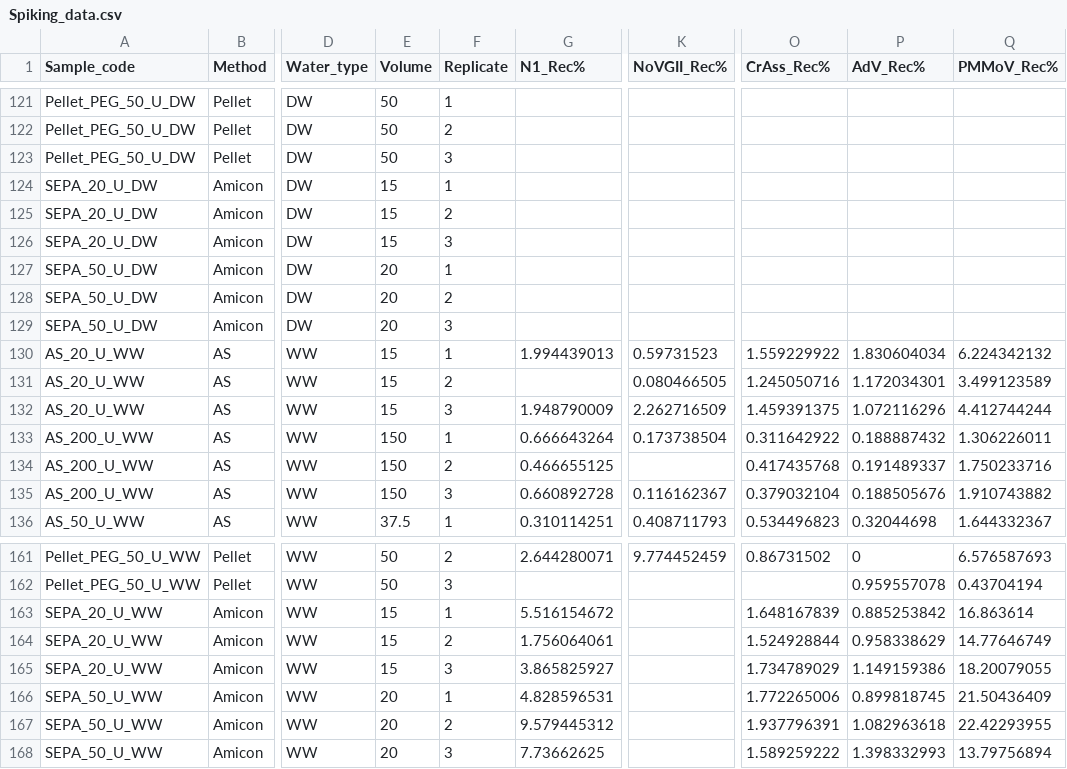
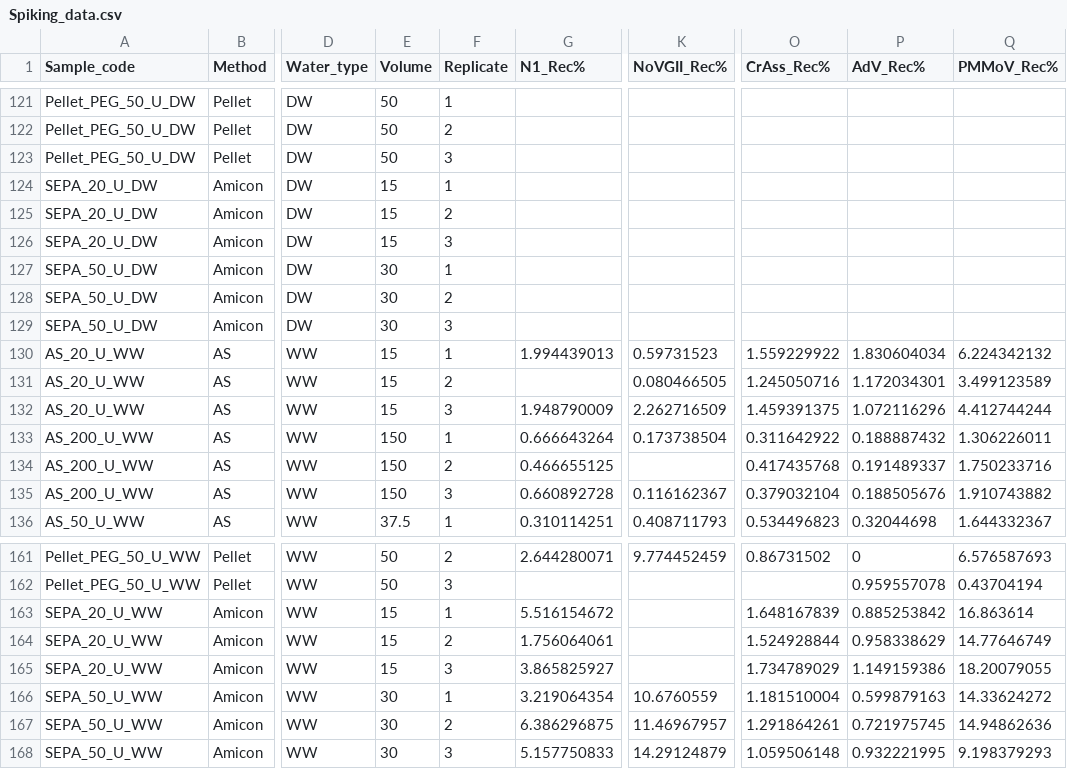
Before and after one commit to CameronPellett/Spiked-virus-concentration-Bangor, a CSV file: Spiking_data.csv, drawn as a sheet; only a part is shown, gaps mark what is left out; the diff covers the shown part only; the diff names each change by its address in the sheet, - before the commit and + after, or states it on an @@ line.

Commit message:
combined S and U; restructured report; SEPA 50 adjusted volume

```diff
--- a/Spiking_data.csv
+++ b/Spiking_data.csv
-E127:E129 (Volume): 20
+E127:E129 (Volume): 30
-E166:E168 (Volume): 20
+E166:E168 (Volume): 30
-G166 (N1_Rec%): 4.828596531
+G166 (N1_Rec%): 3.219064354
-K166 (NoVGII_Rec%): (empty)
+K166 (NoVGII_Rec%): 10.6760559
-O166 (CrAss_Rec%): 1.772265006
+O166 (CrAss_Rec%): 1.181510004
-P166 (AdV_Rec%): 0.899818745
+P166 (AdV_Rec%): 0.599879163
-Q166 (PMMoV_Rec%): 21.50436409
+Q166 (PMMoV_Rec%): 14.33624272
-G167 (N1_Rec%): 9.579445312
+G167 (N1_Rec%): 6.386296875
-K167 (NoVGII_Rec%): (empty)
+K167 (NoVGII_Rec%): 11.46967957
-O167 (CrAss_Rec%): 1.937796391
+O167 (CrAss_Rec%): 1.291864261
-P167 (AdV_Rec%): 1.082963618
+P167 (AdV_Rec%): 0.721975745
-Q167 (PMMoV_Rec%): 22.42293955
+Q167 (PMMoV_Rec%): 14.94862636
-G168 (N1_Rec%): 7.73662625
+G168 (N1_Rec%): 5.157750833
-K168 (NoVGII_Rec%): (empty)
+K168 (NoVGII_Rec%): 14.29124879
-O168 (CrAss_Rec%): 1.589259222
+O168 (CrAss_Rec%): 1.059506148
-P168 (AdV_Rec%): 1.398332993
+P168 (AdV_Rec%): 0.932221995
-Q168 (PMMoV_Rec%): 13.79756894
+Q168 (PMMoV_Rec%): 9.198379293
```
Also changed, not shown: 3 added rows, 3 removed rows and 28 edited cells elsewhere in this file, 2 other files.
